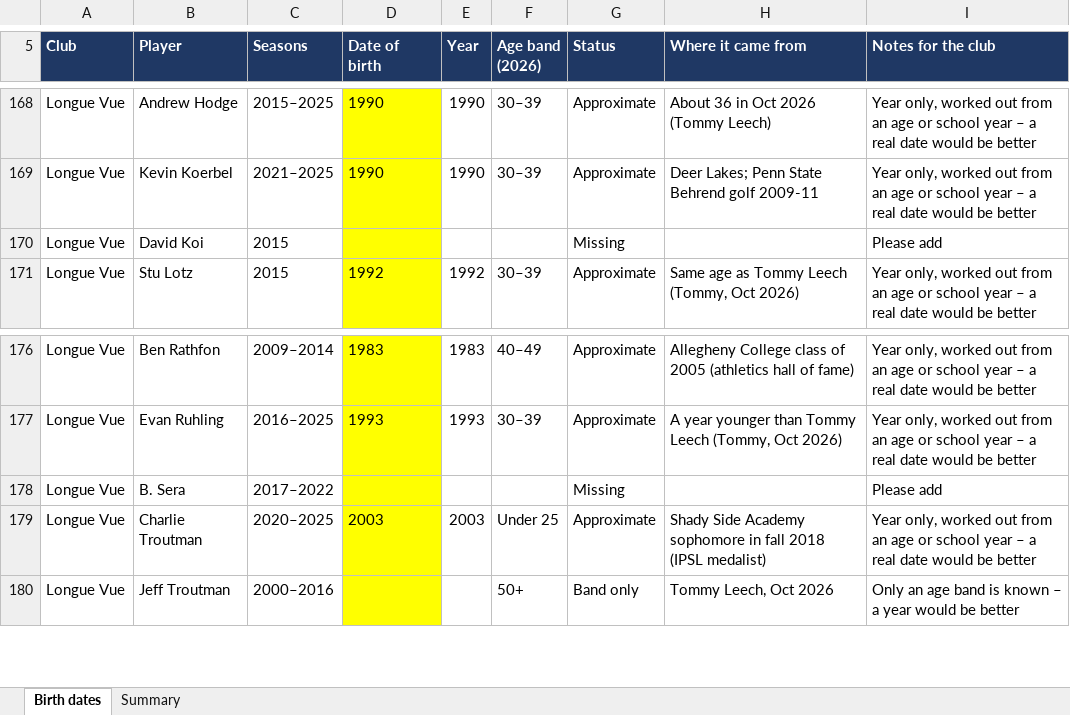
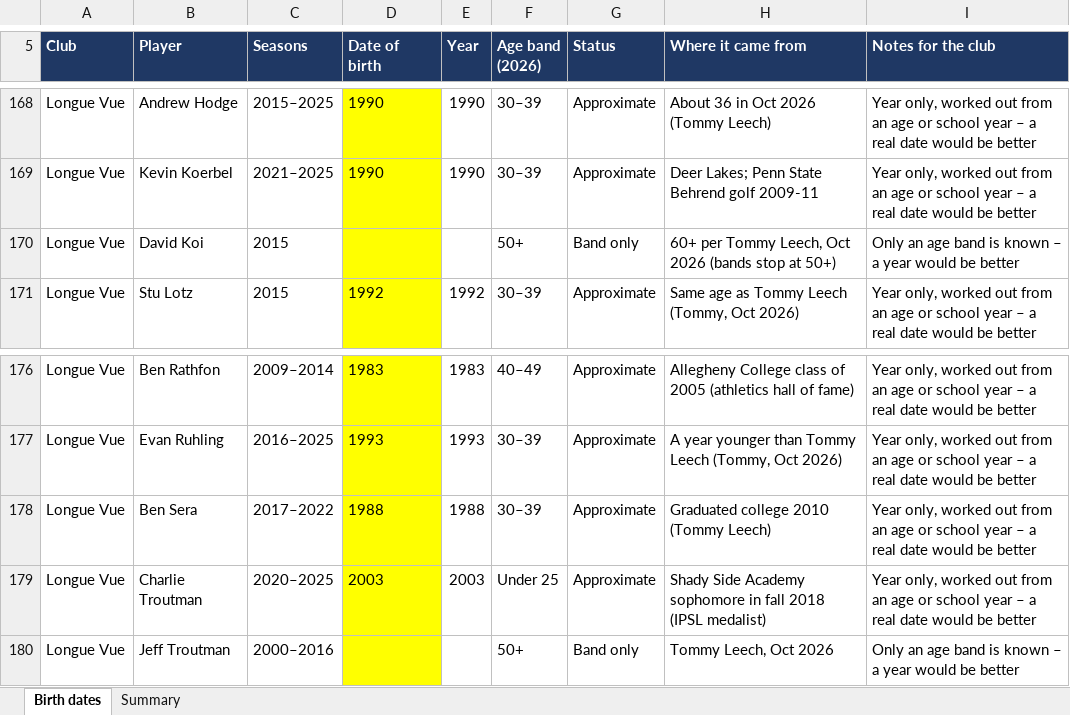
Before and after one commit to tjl1292-DBC/Diebold-Cup, an Excel workbook: reports/diebold-birth-dates.xlsx, sheet Birth dates, drawn as a sheet; only a part is shown, gaps mark what is left out; values as stored, in another font and other column widths than the file's, no borders; removed rows and columns are numbered as before the commit, all else as after; the diff names each change by its address in the sheet, - before the commit and + after, or states it on an @@ line.

```diff
--- a/reports/diebold-birth-dates.xlsx (sheet Birth dates)
+++ b/reports/diebold-birth-dates.xlsx (sheet Birth dates)
-F170 (Age band (2026)): (empty)
+F170 (Age band (2026)): 50+
-G170 (Status): Missing
+G170 (Status): Band only
-H170 (Where it came from): (empty)
+H170 (Where it came from): 60+ per Tommy Leech, Oct 2026 (bands stop at 50+)
-I170 (Notes for the club): Please add
+I170 (Notes for the club): Only an age band is known – a year would be better
-row 178: Longue Vue | B. Sera | 2017–2022 |  |  |  | Missing |  | Please add
+row 178: Longue Vue | Ben Sera | 2017–2022 | 1988 | 1988 | 30–39 | Approximate | Graduated college 2010 (Tommy Leech) | Year only, worked out from an age or school year – a real date would be better
```
Also changed, not shown: sheet Summary, 4 other files.
